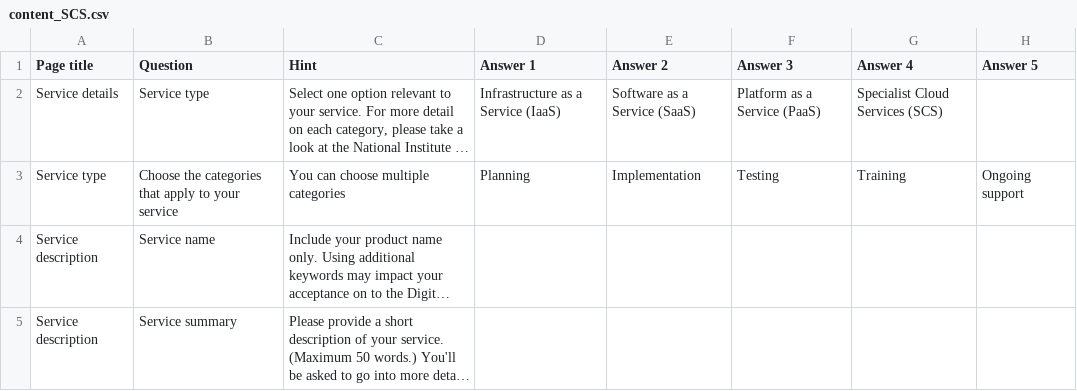
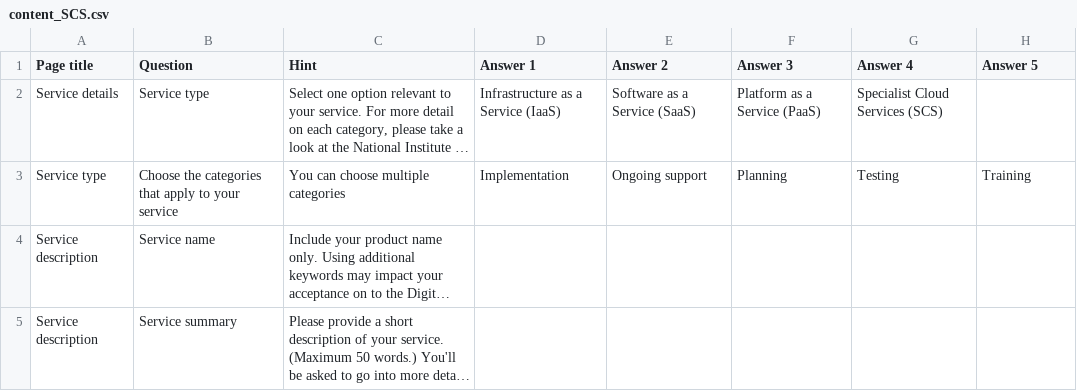
Before and after one commit to Crown-Commercial-Service/supplier-submission-portal, a CSV file: conf/content_SCS.csv, drawn as a sheet; only a part is shown; long unchanged cells end in …; the diff names each change by its address in the sheet, - before the commit and + after, or states it on an @@ line.

```diff
--- a/conf/content_SCS.csv
+++ b/conf/content_SCS.csv
-D3 (Answer 1): Planning
+D3 (Answer 1): Implementation
-E3 (Answer 2): Implementation
+E3 (Answer 2): Ongoing support
-F3 (Answer 3): Testing
+F3 (Answer 3): Planning
-G3 (Answer 4): Training
+G3 (Answer 4): Testing
-H3 (Answer 5): Ongoing support
+H3 (Answer 5): Training
```
Also changed, not shown: conf/content_SaaS.csv.
